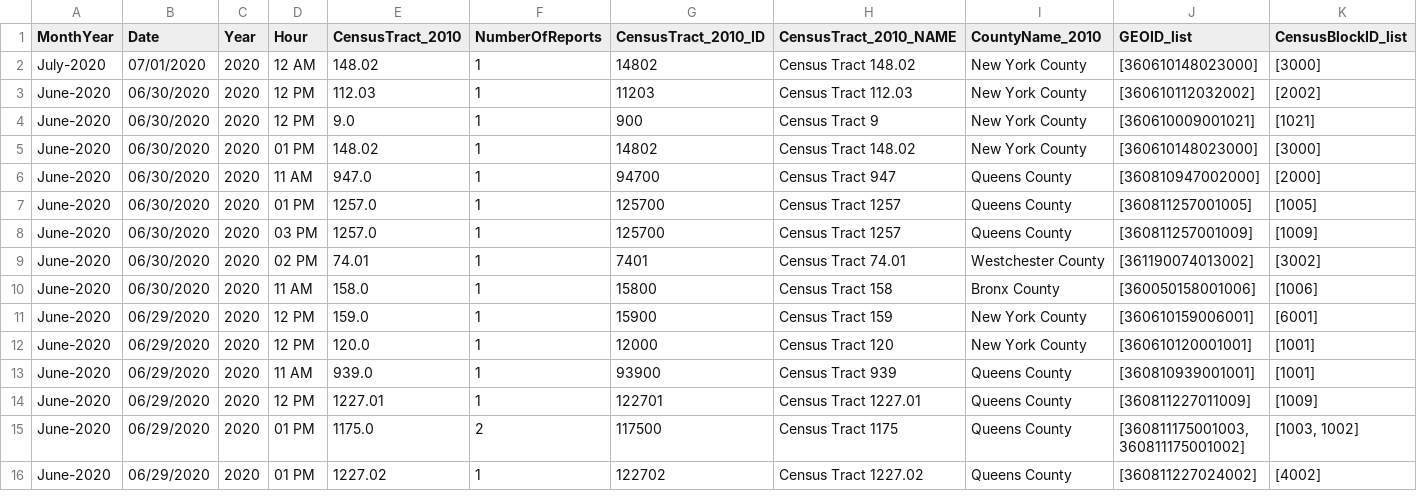
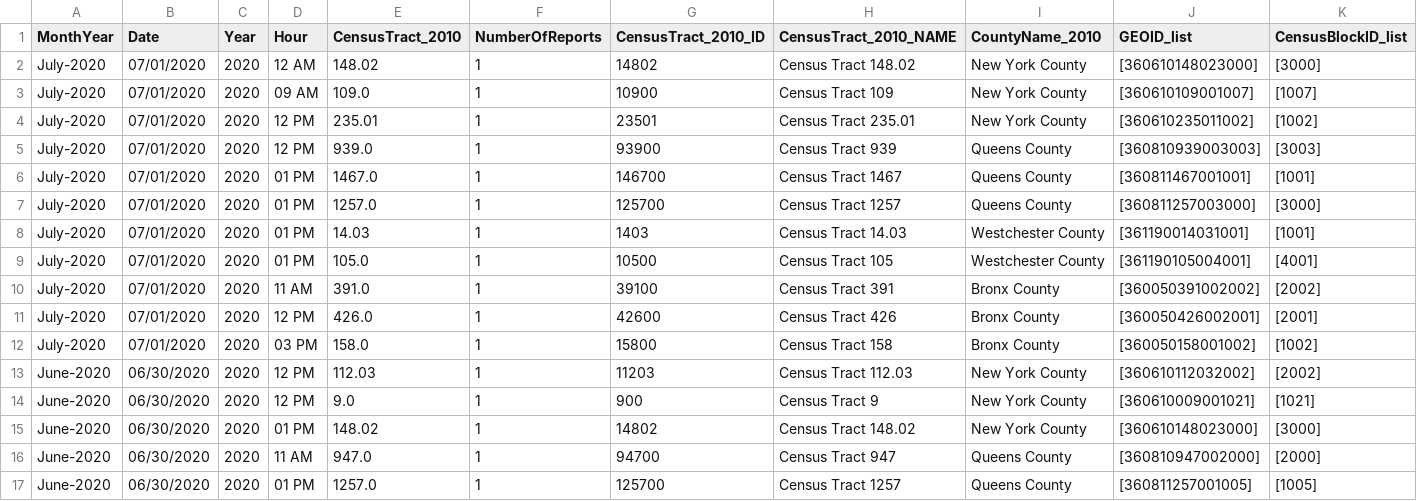
Before and after one commit to mhasan004/GasLeakProject, a CSV file: Getting_GasLeak_Data/DataFiles/ConEdison/GasHistory_2010_ReportFrequency_Hourly.csv, drawn as a sheet; only a part is shown; the shorter side is filled out with more unchanged rows; rows hold the shown columns only; the diff names each change by its address in the sheet, - before the commit and + after, or states it on an @@ line.

```diff
--- a/Getting_GasLeak_Data/DataFiles/ConEdison/GasHistory_2010_ReportFrequency_Hourly.csv
+++ b/Getting_GasLeak_Data/DataFiles/ConEdison/GasHistory_2010_ReportFrequency_Hourly.csv
+row 3: July-2020 | 07/01/2020 | 2020 | 09 AM | 109.0 | 1 | 10900 | Census Tract 109 | New York County | [360610109001007] | [1007]
+row 4: July-2020 | 07/01/2020 | 2020 | 12 PM | 235.01 | 1 | 23501 | Census Tract 235.01 | New York County | [360610235011002] | [1002]
+row 5: July-2020 | 07/01/2020 | 2020 | 12 PM | 939.0 | 1 | 93900 | Census Tract 939 | Queens County | [360810939003003] | [3003]
+row 6: July-2020 | 07/01/2020 | 2020 | 01 PM | 1467.0 | 1 | 146700 | Census Tract 1467 | Queens County | [360811467001001] | [1001]
+row 7: July-2020 | 07/01/2020 | 2020 | 01 PM | 1257.0 | 1 | 125700 | Census Tract 1257 | Queens County | [360811257003000] | [3000]
+row 8: July-2020 | 07/01/2020 | 2020 | 01 PM | 14.03 | 1 | 1403 | Census Tract 14.03 | Westchester County | [361190014031001] | [1001]
+row 9: July-2020 | 07/01/2020 | 2020 | 01 PM | 105.0 | 1 | 10500 | Census Tract 105 | Westchester County | [361190105004001] | [4001]
+row 10: July-2020 | 07/01/2020 | 2020 | 11 AM | 391.0 | 1 | 39100 | Census Tract 391 | Bronx County | [360050391002002] | [2002]
+row 11: July-2020 | 07/01/2020 | 2020 | 12 PM | 426.0 | 1 | 42600 | Census Tract 426 | Bronx County | [360050426002001] | [2001]
+row 12: July-2020 | 07/01/2020 | 2020 | 03 PM | 158.0 | 1 | 15800 | Census Tract 158 | Bronx County | [360050158001002] | [1002]
```
Also changed, not shown: Getting_GasLeak_Data/DataFiles/ConEdison/GasHistory_2010_ConEdisonTracts.csv, Getting_GasLeak_Data/DataFiles/ConEdison/GasHistory_2010_ReportFrequency_Monthly.csv.
